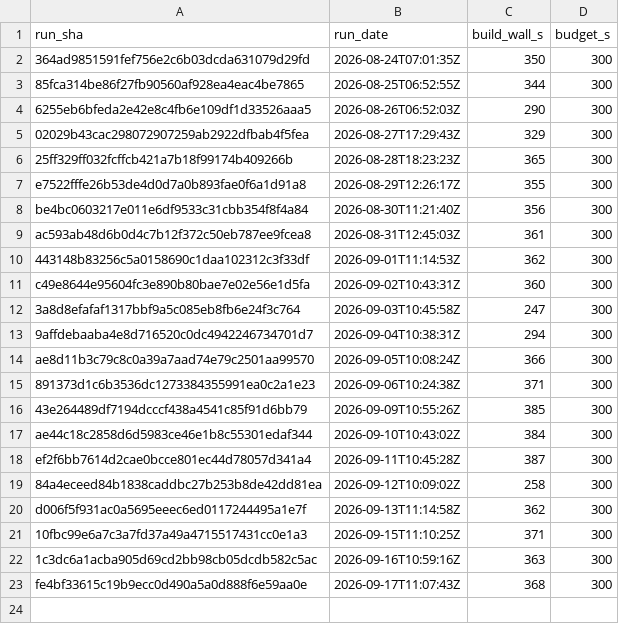
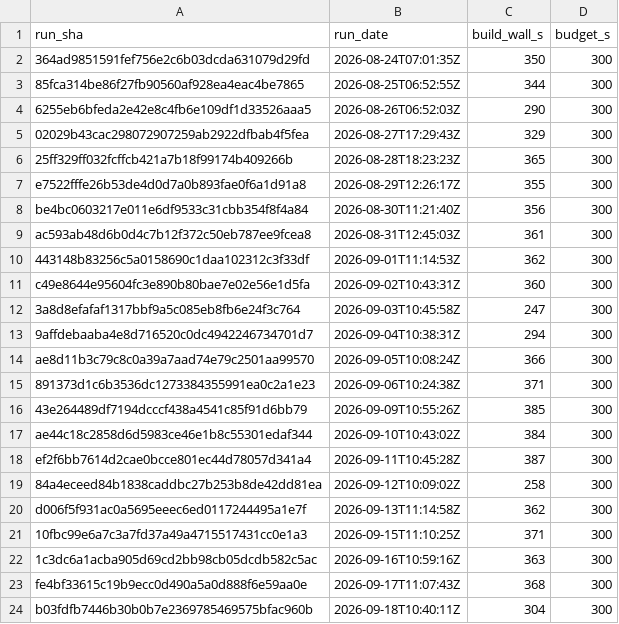
Before and after one commit to SailfinIO/sailfin, a CSV file: build.csv, drawn as a sheet; the diff names each change by its address in the sheet, - before the commit and + after, or states it on an @@ line.

```diff
--- a/build.csv
+++ b/build.csv
+row 24: b03fdfb7446b30b0b7e2369785469575bfac960b | 2026-09-18T10:40:11Z | 304 | 300
```
Also changed, not shown: consumer.csv, runtime.csv, 1 other file.
